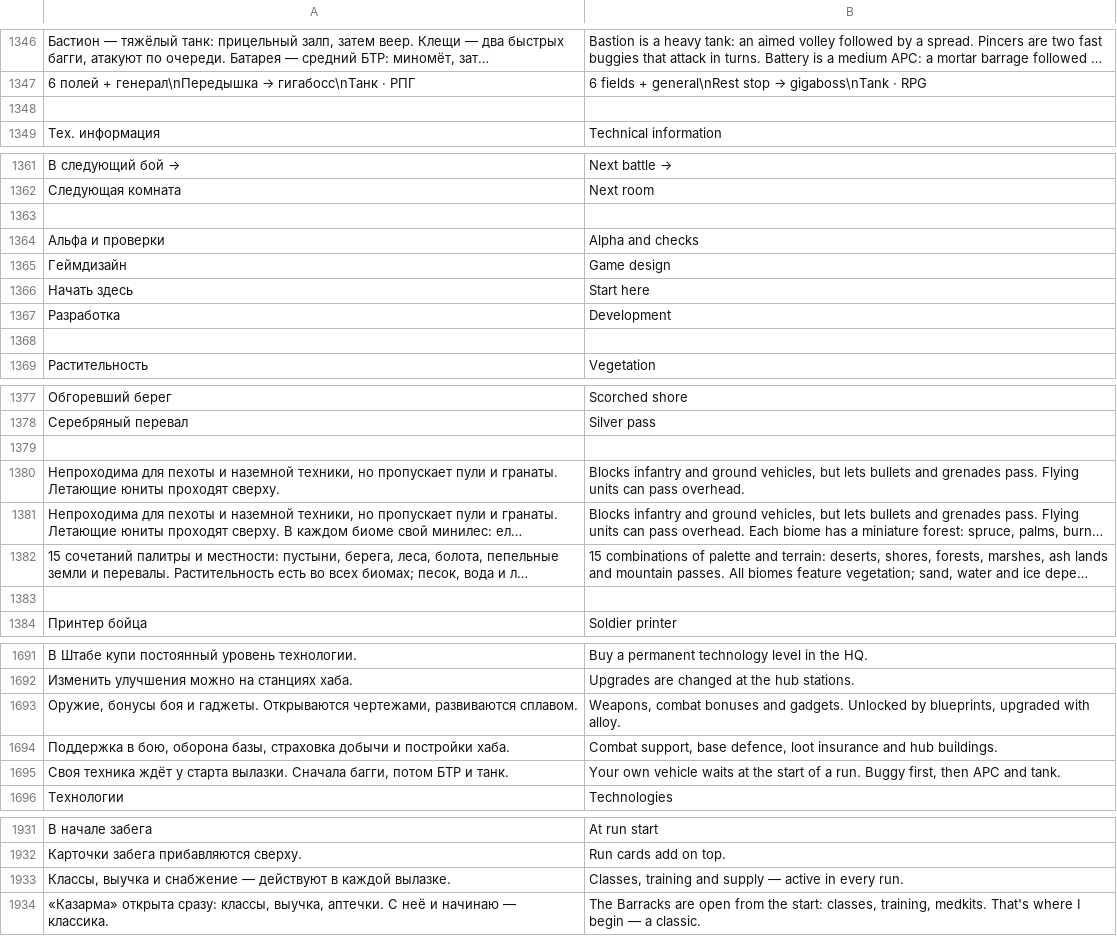
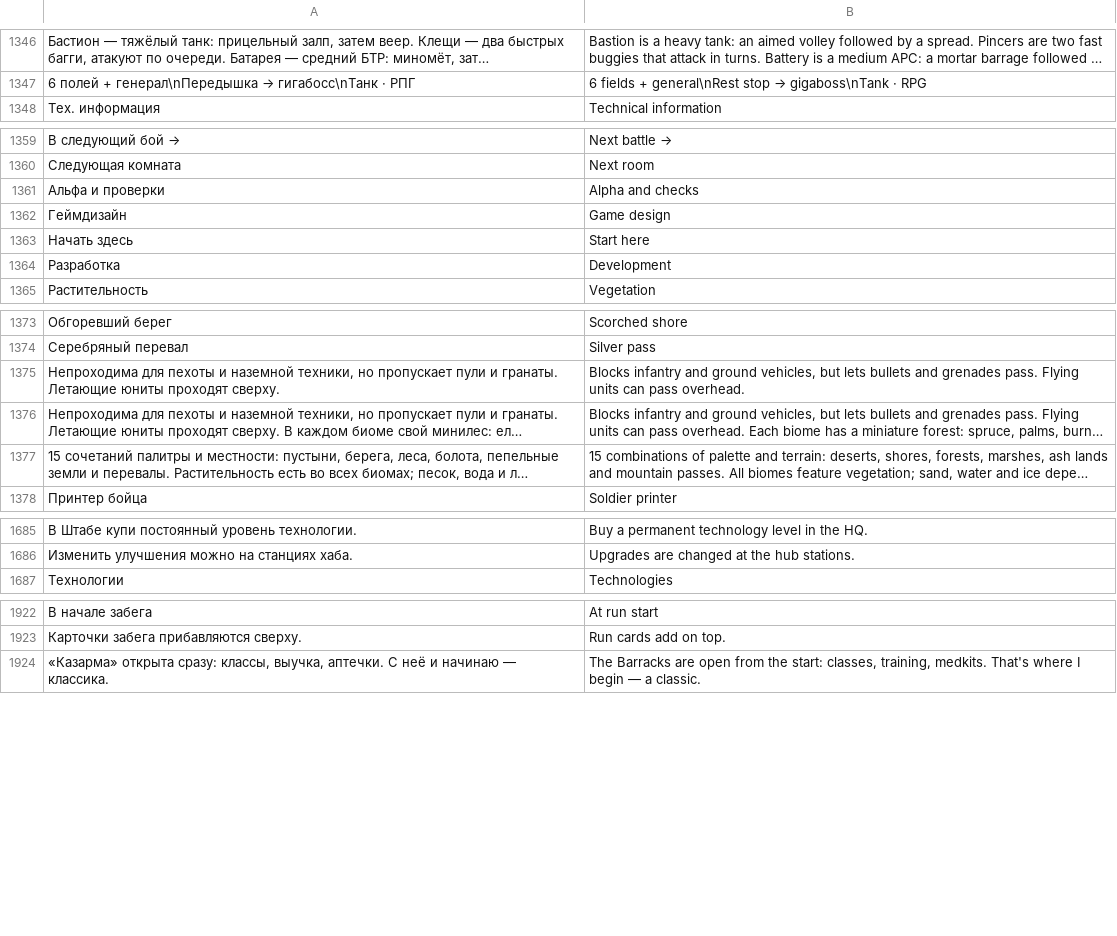
Before and after one commit to sashabrave/tank-city, a TSV file: data/locales/en.tsv, drawn as a sheet; only a part is shown, gaps mark what is left out; long unchanged cells end in …; removed rows and columns are numbered as before the commit, all else as after; the diff covers the shown part only; the diff names each change by its address in the sheet, - before the commit and + after, or states it on an @@ line.

```diff
--- a/data/locales/en.tsv
+++ b/data/locales/en.tsv
-row 1348: (empty)
-row 1363: (empty)
-row 1368: (empty)
-row 1379: (empty)
-row 1383: (empty)
-row 1693: Оружие, бонусы боя и гаджеты. Открываются чертежами, развиваются сплавом. | Weapons, combat bonuses and gadgets. Unlocked by blueprints, upgraded with alloy.
-row 1694: Поддержка в бою, оборона базы, страховка добычи и постройки хаба. | Combat support, base defence, loot insurance and hub buildings.
-row 1695: Своя техника ждёт у старта вылазки. Сначала багги, потом БТР и танк. | Your own vehicle waits at the start of a run. Buggy first, then APC and tank.
-row 1933: Классы, выучка и снабжение — действуют в каждой вылазке. | Classes, training and supply — active in every run.
```
Also changed, not shown: 26 added rows and 1 removed row elsewhere in this file, 14 other files.
